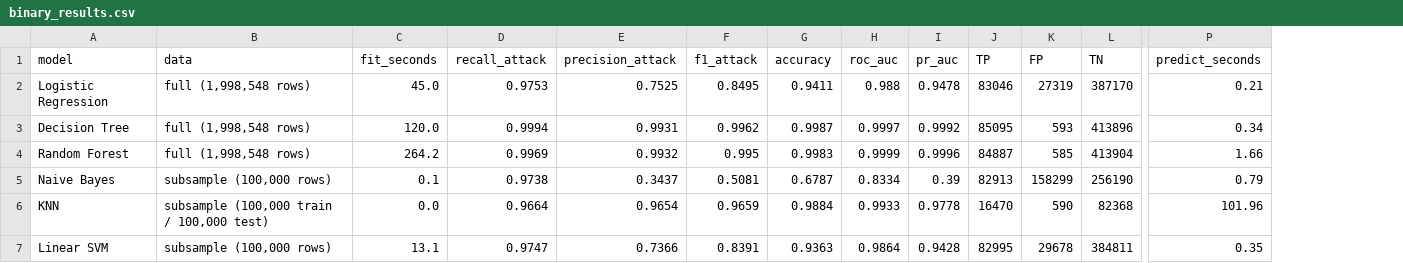
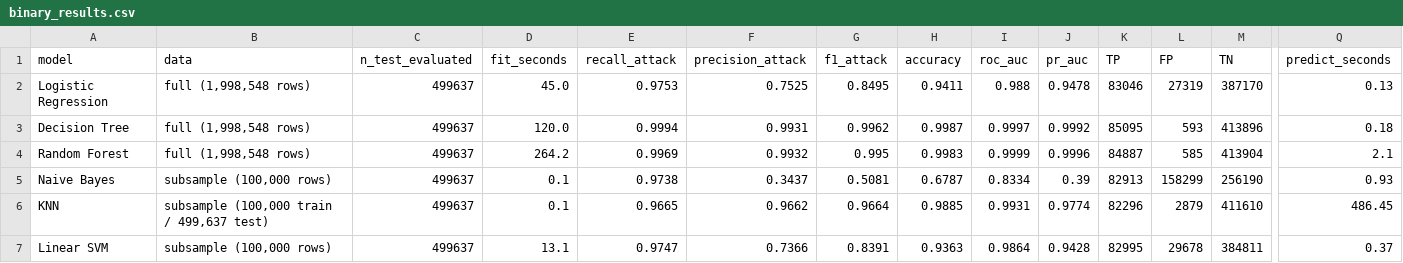
Before and after one commit to dataminingcs21/DM_Project, a CSV file: results/tables/binary_results.csv, drawn as a sheet; only a part is shown, gaps mark what is left out; addresses are those after the commit; the diff covers the shown part only; the diff names each change by its address in the sheet, - before the commit and + after, or states it on an @@ line.

Commit message:
fix(phase2): harmonize KNN evaluation on full test set (499,637 rows)

```diff
--- a/results/tables/binary_results.csv
+++ b/results/tables/binary_results.csv
+column C (n_test_evaluated), rows 2-7: all 499637
-Q2 (predict_seconds): 0.21
+Q2 (predict_seconds): 0.13
-Q3 (predict_seconds): 0.34
+Q3 (predict_seconds): 0.18
-Q4 (predict_seconds): 1.66
+Q4 (predict_seconds): 2.1
-Q5 (predict_seconds): 0.79
+Q5 (predict_seconds): 0.93
-B6 (data): subsample (100,000 train / 100,000 test)
+B6 (data): subsample (100,000 train / 499,637 test)
-D6 (fit_seconds): 0.0
+D6 (fit_seconds): 0.1
-E6 (recall_attack): 0.9664
+E6 (recall_attack): 0.9665
-F6 (precision_attack): 0.9654
+F6 (precision_attack): 0.9662
-G6 (f1_attack): 0.9659
+G6 (f1_attack): 0.9664
-H6 (accuracy): 0.9884
+H6 (accuracy): 0.9885
-I6 (roc_auc): 0.9933
+I6 (roc_auc): 0.9931
-J6 (pr_auc): 0.9778
+J6 (pr_auc): 0.9774
-K6 (TP): 16470
+K6 (TP): 82296
-L6 (FP): 590
+L6 (FP): 2879
-M6 (TN): 82368
+M6 (TN): 411610
-Q6 (predict_seconds): 101.96
+Q6 (predict_seconds): 486.45
-Q7 (predict_seconds): 0.35
+Q7 (predict_seconds): 0.37
```
Also changed, not shown: 3 edited cells elsewhere in this file, results/tables/binary_per_attack_recall.csv, 7 other files.
